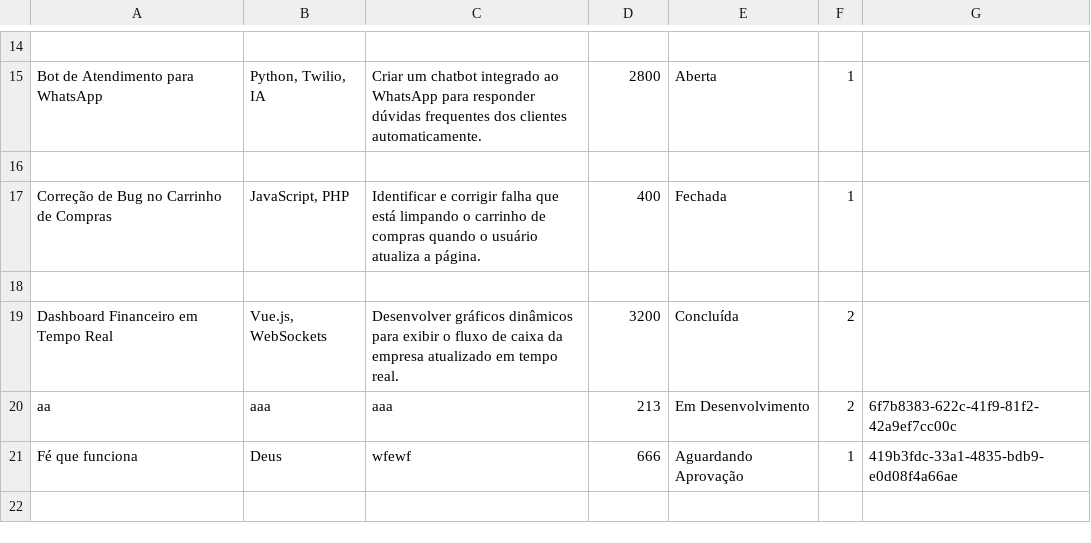
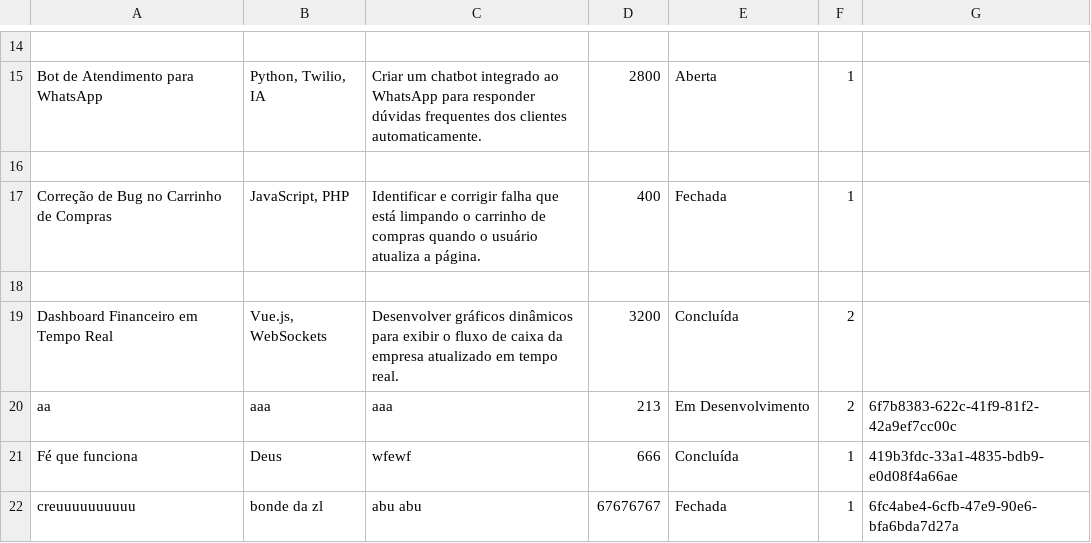
Before and after one commit to TheoNogueiraVirginio/99dev, a CSV file: data/demandas.csv, drawn as a sheet; only a part is shown, gaps mark what is left out.

```diff
--- a/data/demandas.csv
+++ b/data/demandas.csv
@@ -20,2 +20,3 @@ Dashboard Financeiro em Tempo Real	Vue.js, WebSockets	Desenvolver gráficos din
 aa	aaa	aaa	213	Em Desenvolvimento	2	6f7b8383-622c-41f9-81f2-42a9ef7cc00c
-Fé que funciona	Deus	wfewf	666	Aguardando Aprovação	1	419b3fdc-33a1-4835-bdb9-e0d08f4a66ae
+Fé que funciona	Deus	wfewf	666	Concluída	1	419b3fdc-33a1-4835-bdb9-e0d08f4a66ae
+creuuuuuuuuuu	bonde da zl	abu abu	67676767	Fechada	1	6fc4abe4-6cfb-47e9-90e6-bfa6bda7d27a
```
Also changed, not shown: 4 other files.
